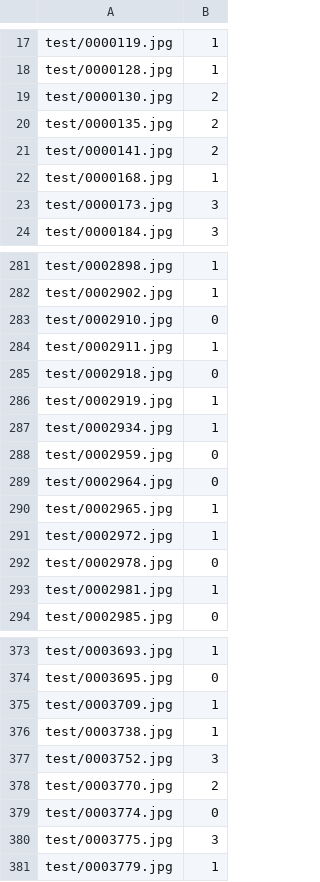
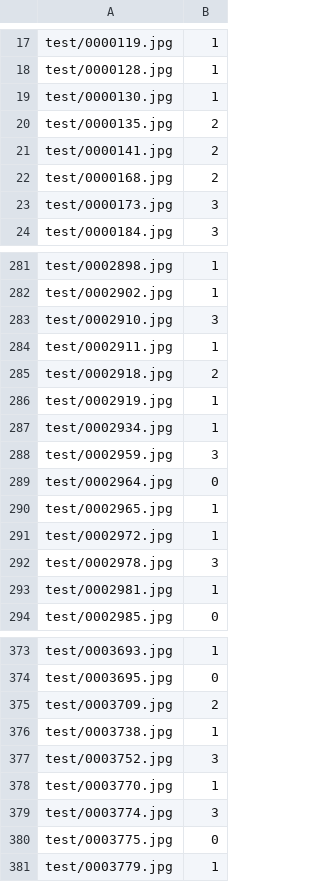
Before and after one commit to JingyangC/CPEN455_project_me, a CSV file: test_submission.csv, drawn as a sheet; only a part is shown, gaps mark what is left out; the diff covers the shown part only.

```diff
--- a/test_submission.csv
+++ b/test_submission.csv
@@ -18,6 +18,6 @@ test/0000119.jpg,1
 test/0000128.jpg,1
-test/0000130.jpg,2
+test/0000130.jpg,1
 test/0000135.jpg,2
 test/0000141.jpg,2
-test/0000168.jpg,1
+test/0000168.jpg,2
 test/0000173.jpg,3
@@ -282,8 +282,8 @@ test/0002898.jpg,1
 test/0002902.jpg,1
-test/0002910.jpg,0
+test/0002910.jpg,3
 test/0002911.jpg,1
-test/0002918.jpg,0
+test/0002918.jpg,2
 test/0002919.jpg,1
 test/0002934.jpg,1
-test/0002959.jpg,0
+test/0002959.jpg,3
 test/0002964.jpg,0
@@ -291,3 +291,3 @@ test/0002965.jpg,1
 test/0002972.jpg,1
-test/0002978.jpg,0
+test/0002978.jpg,3
 test/0002981.jpg,1
@@ -374,8 +374,8 @@ test/0003693.jpg,1
 test/0003695.jpg,0
-test/0003709.jpg,1
+test/0003709.jpg,2
 test/0003738.jpg,1
 test/0003752.jpg,3
-test/0003770.jpg,2
-test/0003774.jpg,0
-test/0003775.jpg,3
+test/0003770.jpg,1
+test/0003774.jpg,3
+test/0003775.jpg,0
 test/0003779.jpg,1
```
Also changed, not shown: 31 edited cells elsewhere in this file.
